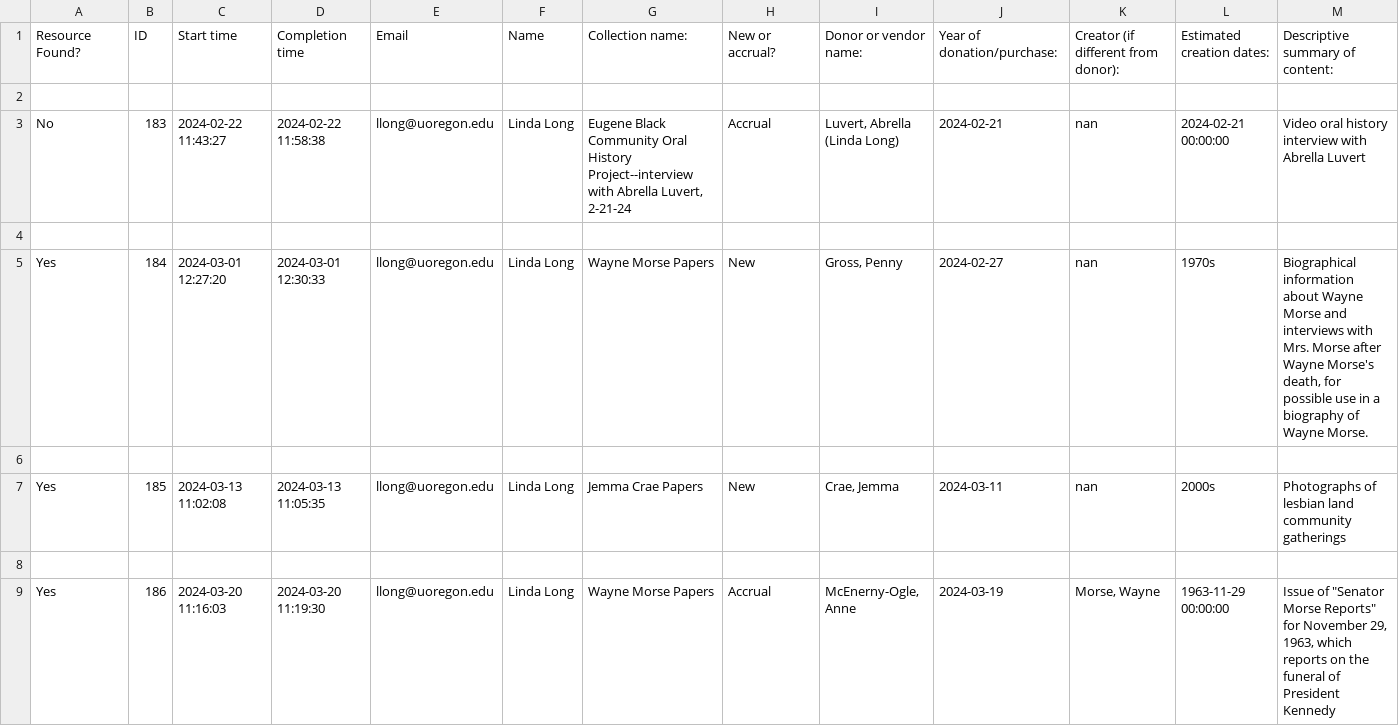
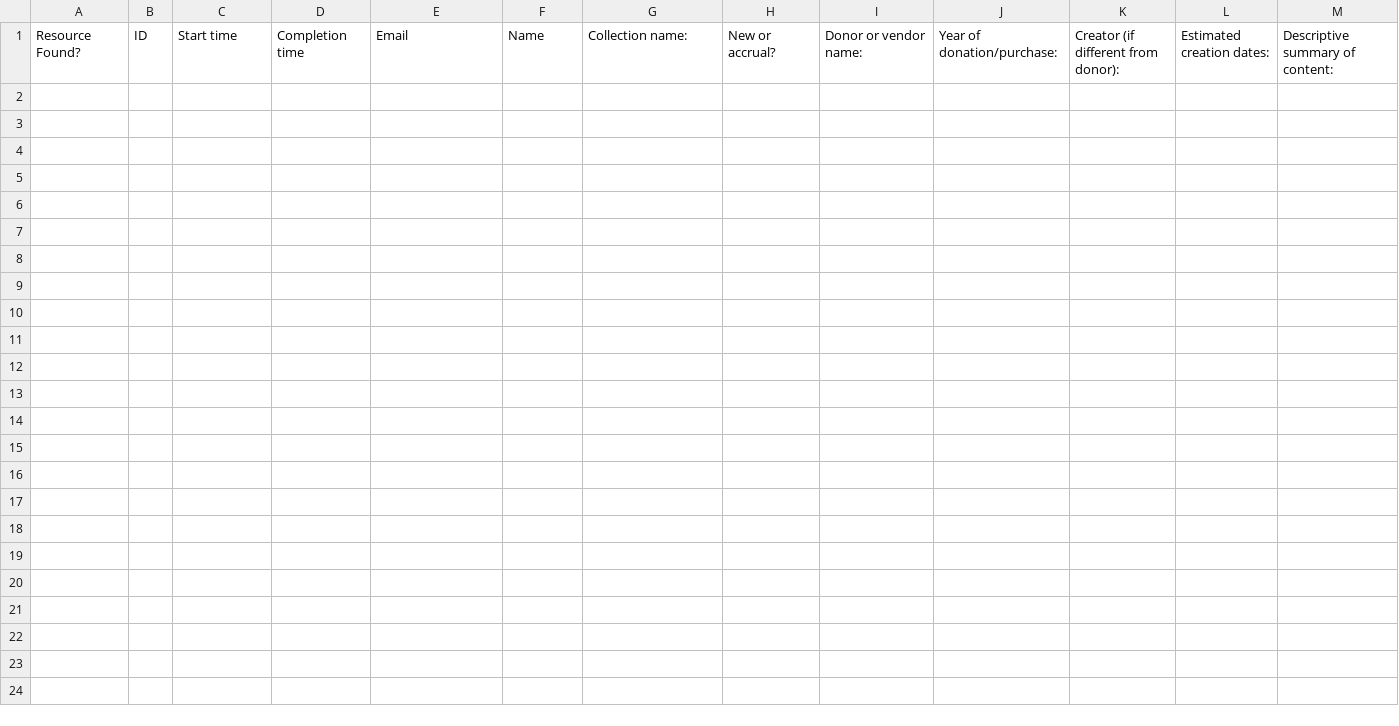
Before and after one commit to alexagoff/new-accession-ingest, a CSV file: out/posted_accessions.csv, drawn as a sheet; only a part is shown; rows hold the shown columns only; the diff names each change by its address in the sheet, - before the commit and + after, or states it on an @@ line.

Commit message:
fixed issue - jas

```diff
--- a/out/posted_accessions.csv
+++ b/out/posted_accessions.csv
-row 2: (empty)
-row 3: No | 183 | 2024-02-22 11:43:27 | 2024-02-22 11:58:38 | llong@uoregon.edu | Linda Long | Eugene Black Community Oral History Project--interview with Abrella Luvert, 2-21-24 | Accrual | Luvert, Abrella (Linda Long) | 2024-02-21 | nan | 2024-02-21 00:00:00 | Video oral history interview with Abrella Luvert
-row 4: (empty)
-row 5: Yes | 184 | 2024-03-01 12:27:20 | 2024-03-01 12:30:33 | llong@uoregon.edu | Linda Long | Wayne Morse Papers | New | Gross, Penny | 2024-02-27 | nan | 1970s | Biographical information about Wayne Morse and interviews with Mrs. Morse after Wayne Morse's death, for possible use in a biography of Wayne Morse.
-row 6: (empty)
-row 7: Yes | 185 | 2024-03-13 11:02:08 | 2024-03-13 11:05:35 | llong@uoregon.edu | Linda Long | Jemma Crae Papers | New | Crae, Jemma | 2024-03-11 | nan | 2000s | Photographs of lesbian land community gatherings
-row 8: (empty)
-row 9: Yes | 186 | 2024-03-20 11:16:03 | 2024-03-20 11:19:30 | llong@uoregon.edu | Linda Long | Wayne Morse Papers | Accrual | McEnerny-Ogle, Anne | 2024-03-19 | Morse, Wayne | 1963-11-29 00:00:00 | Issue of "Senator Morse Reports" for November 29, 1963, which reports on the funeral of President Kennedy
```
Also changed, not shown: 7 other files.
